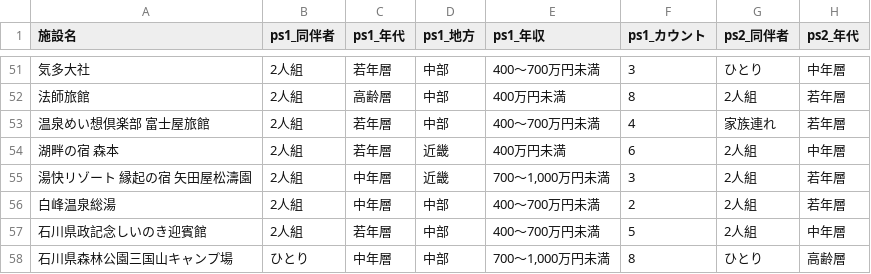
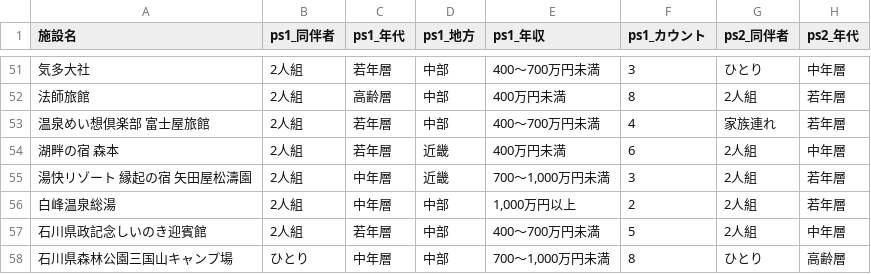
Before and after one commit to BeeB-C4N/tifo, a CSV file: ishikawa/milli_persona.csv, drawn as a sheet; only a part is shown, gaps mark what is left out; the diff covers the shown part only; the diff names each change by its address in the sheet, - before the commit and + after, or states it on an @@ line.

```diff
--- a/ishikawa/milli_persona.csv
+++ b/ishikawa/milli_persona.csv
-E56 (ps1_年収): 400～700万円未満
+E56 (ps1_年収): 1,000万円以上
```
Also changed, not shown: 10 edited cells elsewhere in this file, ishikawa/milli_score.csv, 1 other file.
